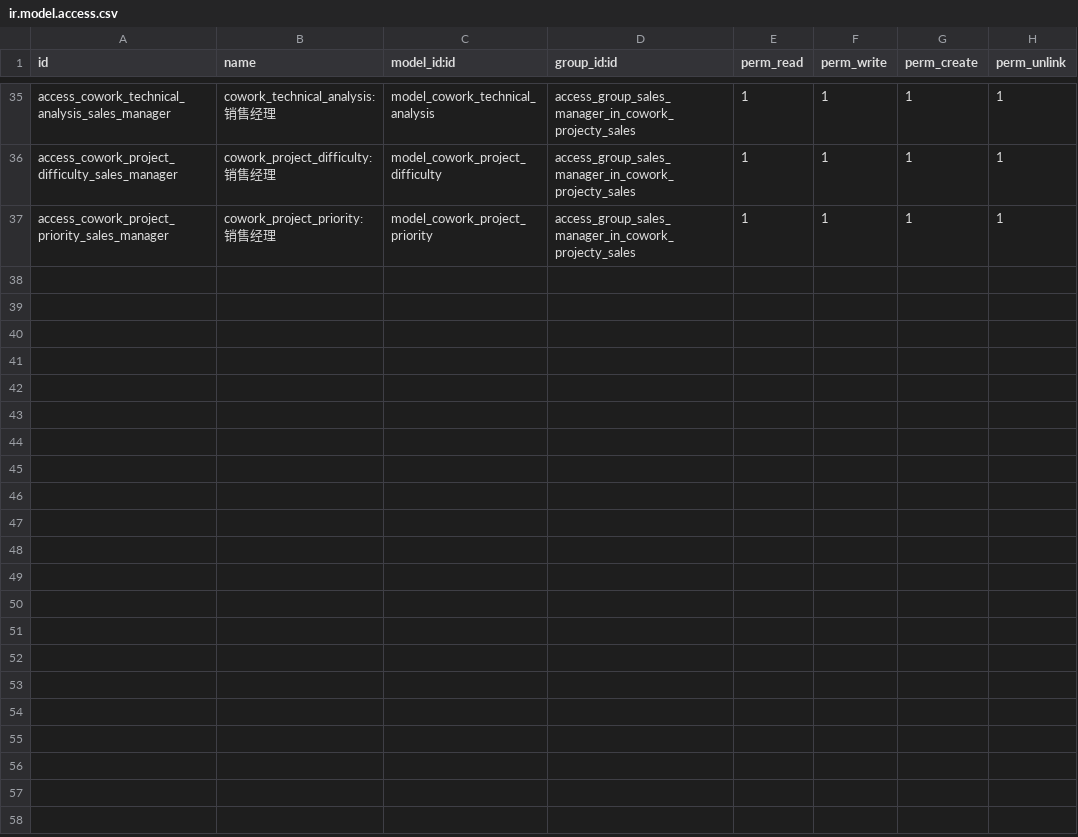
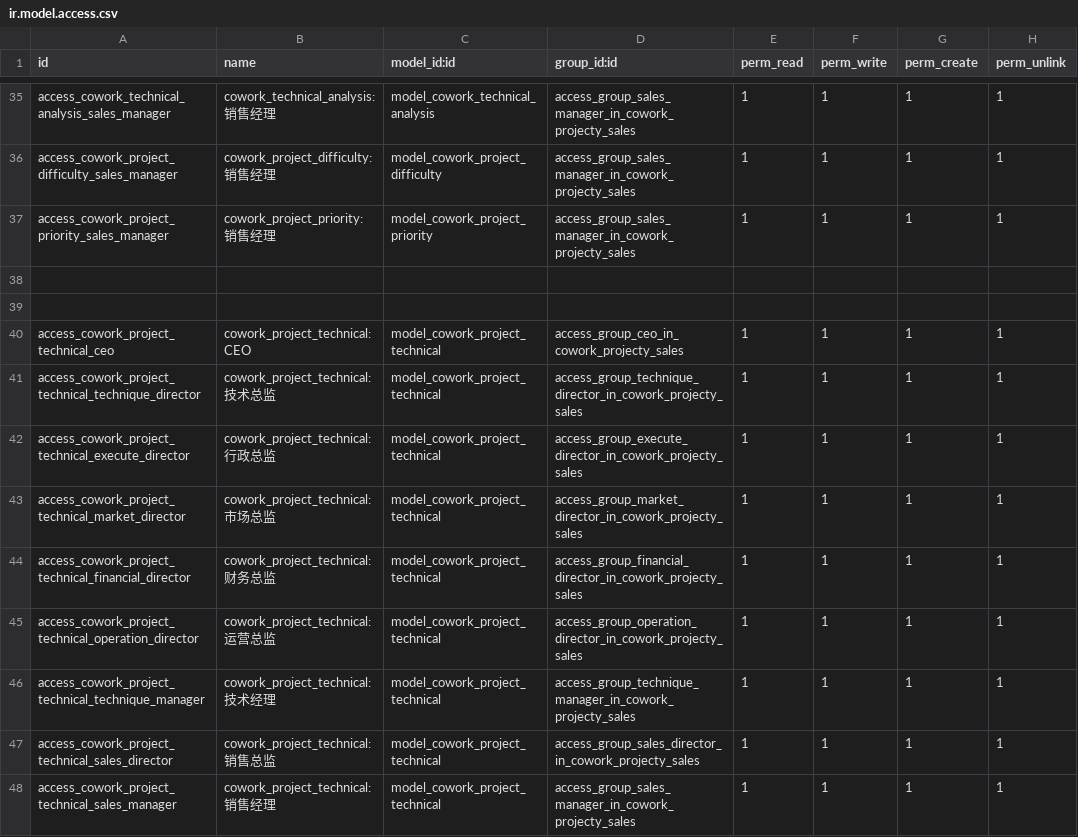
Before and after one commit to szcowork/testwork, a CSV file: cowork_projecty_sales/security/ir.model.access.csv, drawn as a sheet; only a part is shown, gaps mark what is left out; the diff names each change by its address in the sheet, - before the commit and + after, or states it on an @@ line.

```diff
--- a/cowork_projecty_sales/security/ir.model.access.csv
+++ b/cowork_projecty_sales/security/ir.model.access.csv
+row 38: (empty)
+row 39: (empty)
+row 40: access_cowork_project_technical_ceo | cowork_project_technical:CEO | model_cowork_project_technical | access_group_ceo_in_cowork_projecty_sales | 1 | 1 | 1 | 1
+row 41: access_cowork_project_technical_technique_director | cowork_project_technical:技术总监 | model_cowork_project_technical | access_group_technique_director_in_cowork_projecty_sales | 1 | 1 | 1 | 1
+row 42: access_cowork_project_technical_execute_director | cowork_project_technical:行政总监 | model_cowork_project_technical | access_group_execute_director_in_cowork_projecty_sales | 1 | 1 | 1 | 1
+row 43: access_cowork_project_technical_market_director | cowork_project_technical:市场总监 | model_cowork_project_technical | access_group_market_director_in_cowork_projecty_sales | 1 | 1 | 1 | 1
+row 44: access_cowork_project_technical_financial_director | cowork_project_technical:财务总监 | model_cowork_project_technical | access_group_financial_director_in_cowork_projecty_sales | 1 | 1 | 1 | 1
+row 45: access_cowork_project_technical_operation_director | cowork_project_technical:运营总监 | model_cowork_project_technical | access_group_operation_director_in_cowork_projecty_sales | 1 | 1 | 1 | 1
+row 46: access_cowork_project_technical_technique_manager | cowork_project_technical:技术经理 | model_cowork_project_technical | access_group_technique_manager_in_cowork_projecty_sales | 1 | 1 | 1 | 1
+row 47: access_cowork_project_technical_sales_director | cowork_project_technical:销售总监 | model_cowork_project_technical | access_group_sales_director_in_cowork_projecty_sales | 1 | 1 | 1 | 1
+row 48: access_cowork_project_technical_sales_manager | cowork_project_technical:销售经理 | model_cowork_project_technical | access_group_sales_manager_in_cowork_projecty_sales | 1 | 1 | 1 | 1
```
Also changed, not shown: 4 other files.
